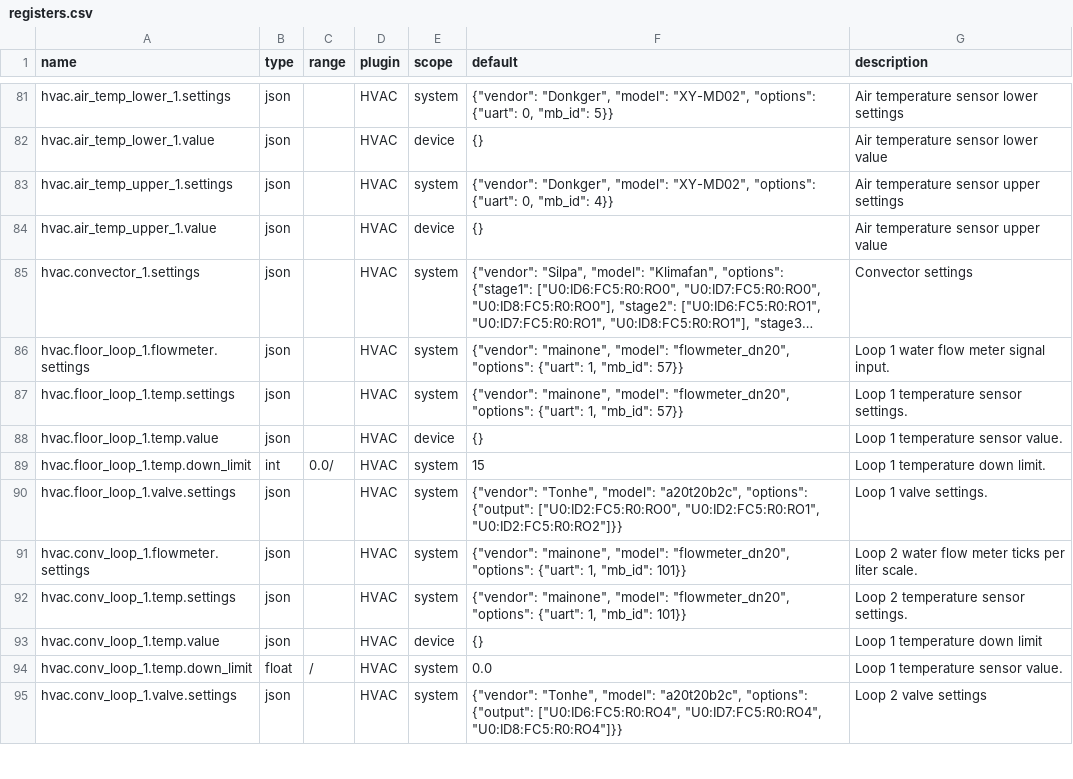
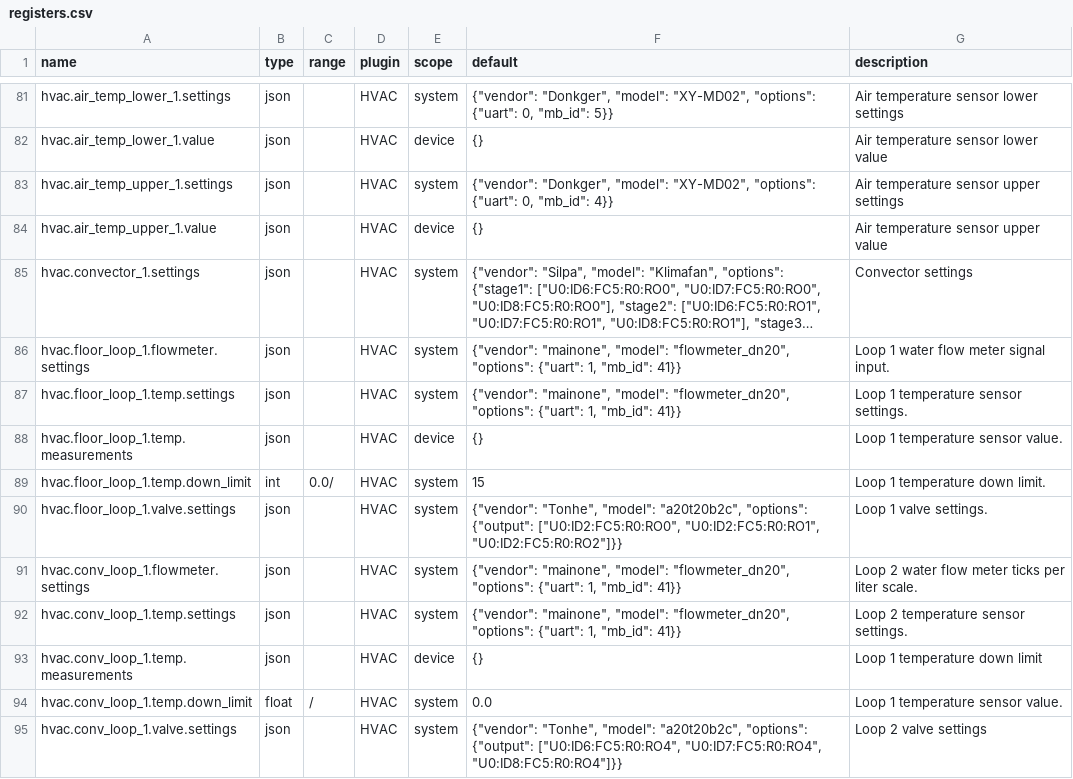
Before and after one commit to bgerp/ztm, a CSV file: registers.csv, drawn as a sheet; only a part is shown, gaps mark what is left out; long unchanged cells end in …; the diff names each change by its address in the sheet, - before the commit and + after, or states it on an @@ line.

Commit message:
Update registers names

```diff
--- a/registers.csv
+++ b/registers.csv
-F86:F87 (default): …1, "mb_id": 57}}
+F86:F87 (default): …1, "mb_id": 41}}
-A88 (name): hvac.floor_loop_1.temp.value
+A88 (name): hvac.floor_loop_1.temp.measurements
-F91:F92 (default): …1, "mb_id": 101}}
+F91:F92 (default): …1, "mb_id": 41}}
-A93 (name): hvac.conv_loop_1.temp.value
+A93 (name): hvac.conv_loop_1.temp.measurements
```
